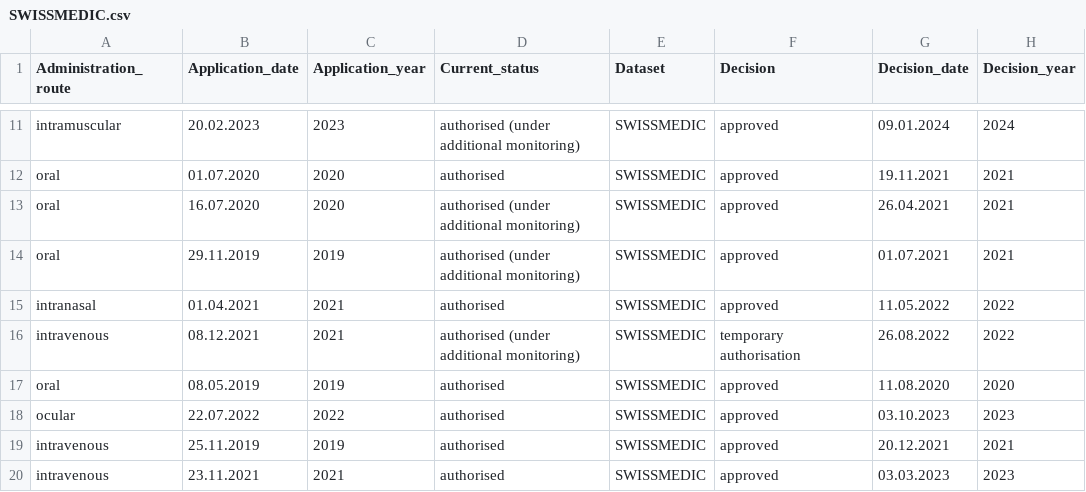
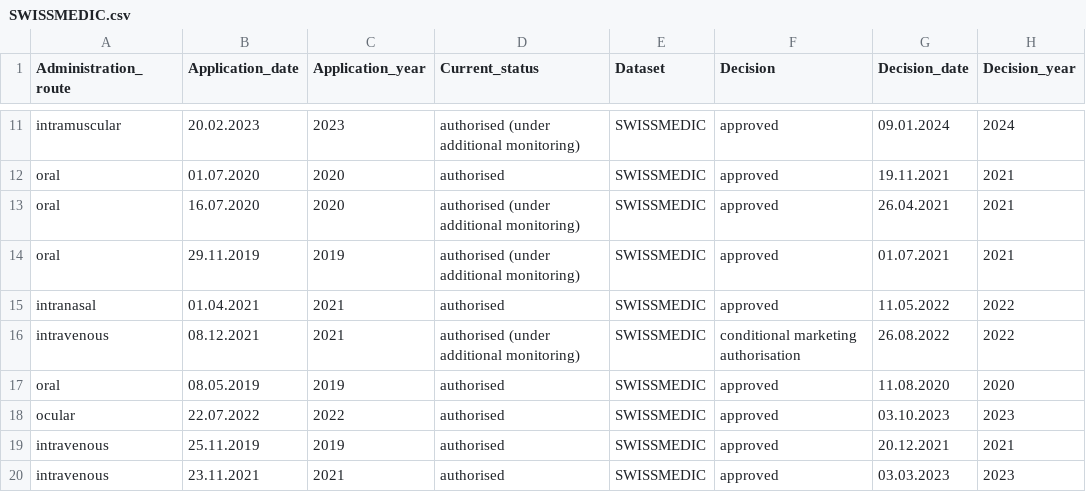
Before and after one commit to dcr-unibe-ch/DrugFork, a CSV file: data/datasets/SWISSMEDIC.csv, drawn as a sheet; only a part is shown, gaps mark what is left out; the diff covers the shown part only; the diff names each change by its address in the sheet, - before the commit and + after, or states it on an @@ line.

```diff
--- a/data/datasets/SWISSMEDIC.csv
+++ b/data/datasets/SWISSMEDIC.csv
-F16 (Decision): temporary authorisation
+F16 (Decision): conditional marketing authorisation
```
Also changed, not shown: 27 edited cells elsewhere in this file, data/datasets/AUSTRALIA.csv, 8 other files.
